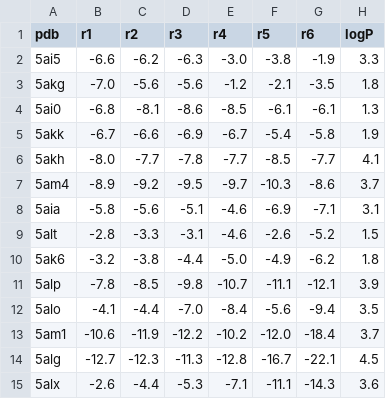
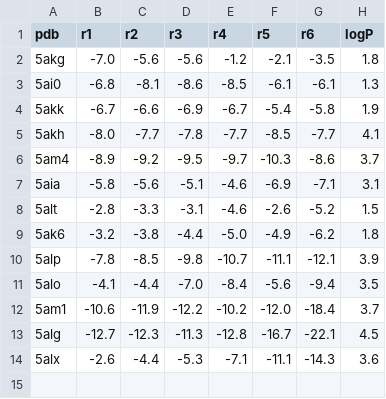
Before and after one commit to ravenswing/phd_tools, a CSV file: python_scripts/plotting/dG_Plotting/logP_data.csv, drawn as a sheet; the diff names each change by its address in the sheet, - before the commit and + after, or states it on an @@ line.

```diff
--- a/python_scripts/plotting/dG_Plotting/logP_data.csv
+++ b/python_scripts/plotting/dG_Plotting/logP_data.csv
-row 2: 5ai5 | -6.6 | -6.2 | -6.3 | -3.0 | -3.8 | -1.9 | 3.3
```
Also changed, not shown: 5 other files.
